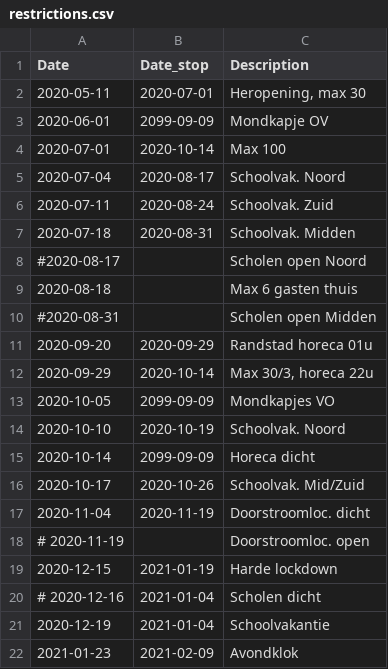
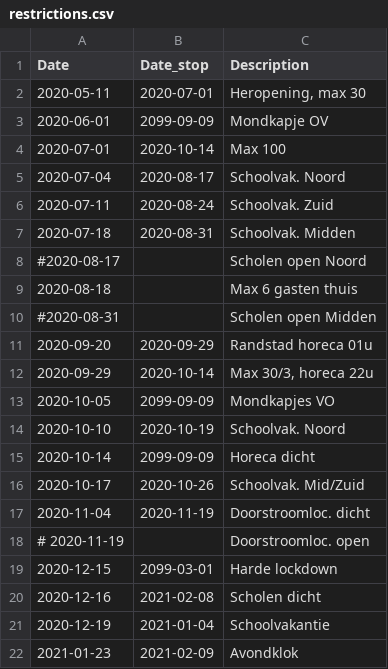
Before and after one commit to han-kwang/covid19, a CSV file: data/restrictions.csv, drawn as a sheet.

```diff
--- a/data/restrictions.csv
+++ b/data/restrictions.csv
@@ -18,4 +18,4 @@ Date,Date_stop,Description
 # 2020-11-19,,Doorstroomloc. open
-2020-12-15,2021-01-19,Harde lockdown
-# 2020-12-16,2021-01-04,Scholen dicht
+2020-12-15,2099-03-01,Harde lockdown
+2020-12-16,2021-02-08,Scholen dicht
 2020-12-19,2021-01-04,Schoolvakantie
```
Also changed, not shown: 2 other files.
